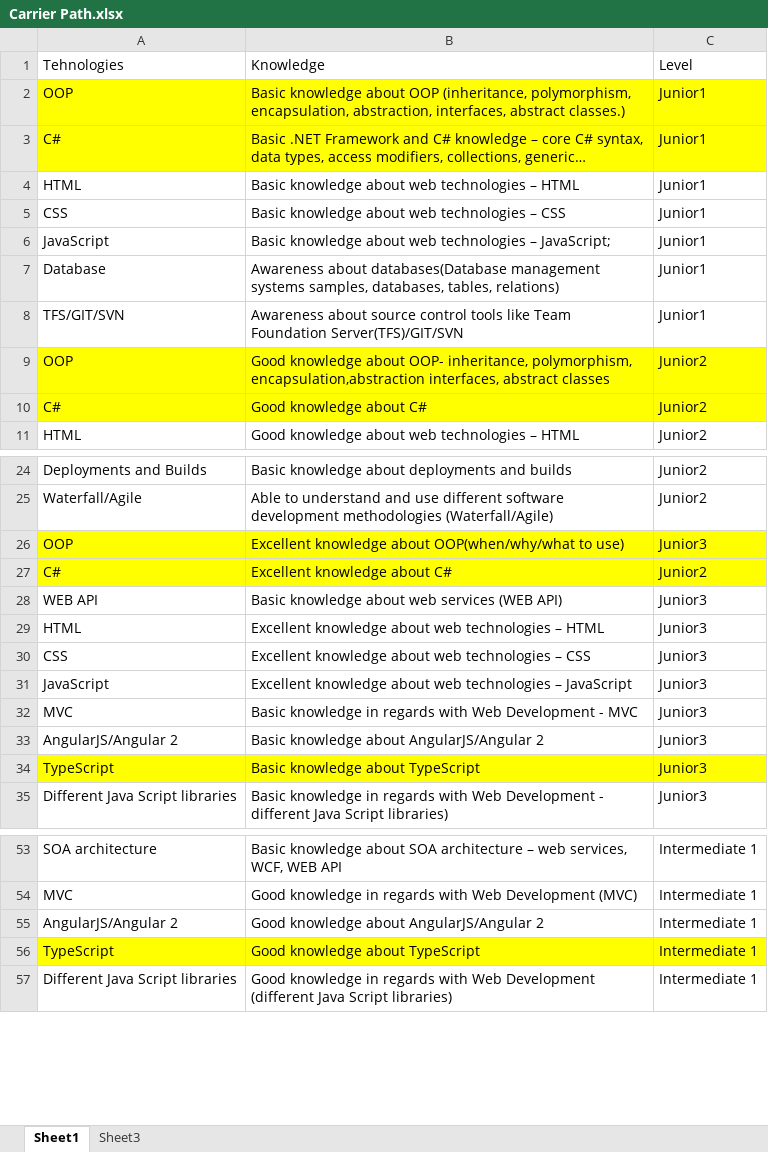
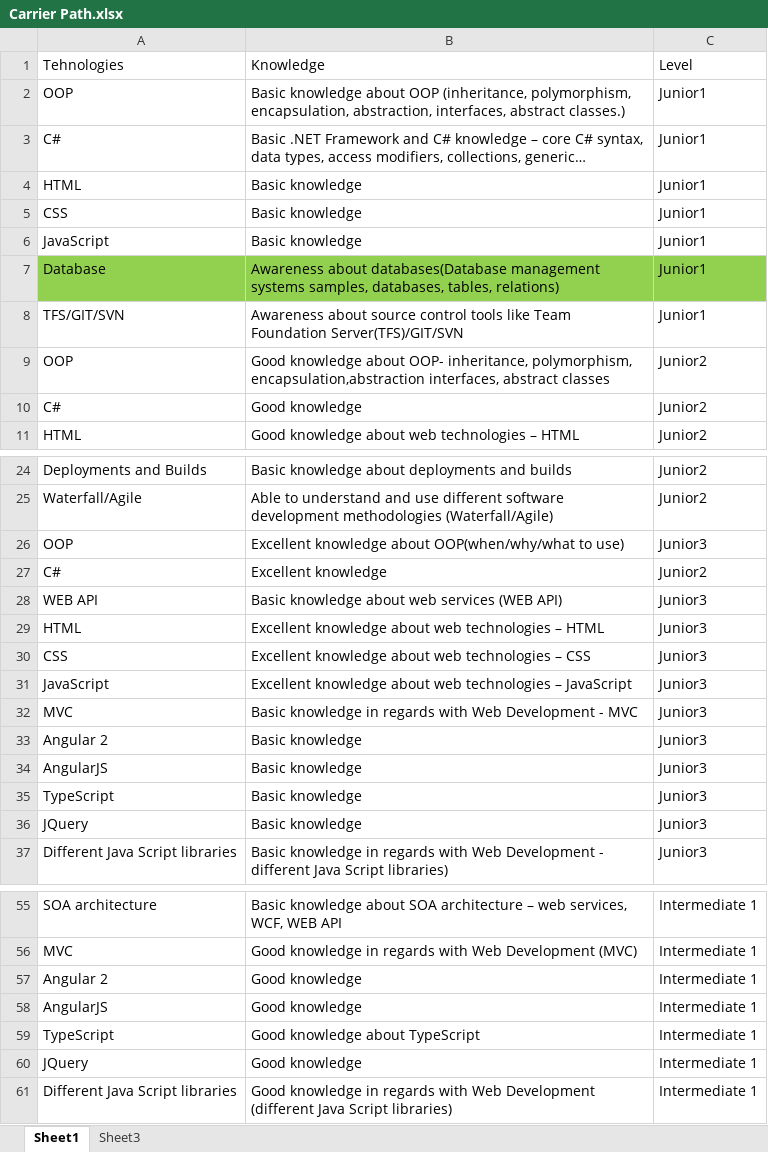
Before and after one commit to natalia031147/Test, an Excel workbook: Carrier Path.xlsx, sheet Sheet1, drawn as a sheet; only a part is shown, gaps mark what is left out; long unchanged cells end in …; values as stored, in another font and other column widths than the file's, no borders; removed rows and columns are numbered as before the commit, all else as after; the diff covers the shown part only; the diff names each change by its address in the sheet, - before the commit and + after, or states it on an @@ line.

```diff
--- a/Carrier Path.xlsx (sheet Sheet1)
+++ b/Carrier Path.xlsx (sheet Sheet1)
-A2:C3 fill: #FFFF00
+A2:C3 fill: none
-B4: Basic knowledge about web technologies – HTML
+B4: Basic knowledge
-B5: Basic knowledge about web technologies – CSS
+B5: Basic knowledge
-B6: Basic knowledge about web technologies – JavaScript;
+B6: Basic knowledge
-A7:C7 fill: none
+A7:C7 fill: #92D050
-A9:C10 fill: #FFFF00
+A9:C10 fill: none
-B10: Good knowledge about C#
+B10: Good knowledge
-A26:C27 fill: #FFFF00
+A26:C27 fill: none
-B27: Excellent knowledge about C#
+B27: Excellent knowledge
-row 33: AngularJS/Angular 2 | Basic knowledge about AngularJS/Angular 2 | Junior3
+row 33: Angular 2 | Basic knowledge | Junior3
+row 34: AngularJS | Basic knowledge | Junior3
-A35:C35 fill: #FFFF00
+A35:C35 fill: none
-B35: Basic knowledge about TypeScript
+B35: Basic knowledge
+row 36: JQuery | Basic knowledge | Junior3
-row 55: AngularJS/Angular 2 | Good knowledge about AngularJS/Angular 2 | Intermediate 1
+row 57: Angular 2 | Good knowledge | Intermediate 1
+row 58: AngularJS | Good knowledge | Intermediate 1
-A59:C59 fill: #FFFF00
+A59:C59 fill: none
+row 60: JQuery | Good knowledge | Intermediate 1
```
Also changed, not shown: 2 added rows, 2 edited cells and cell formats elsewhere in this sheet, sheet Sheet3.
